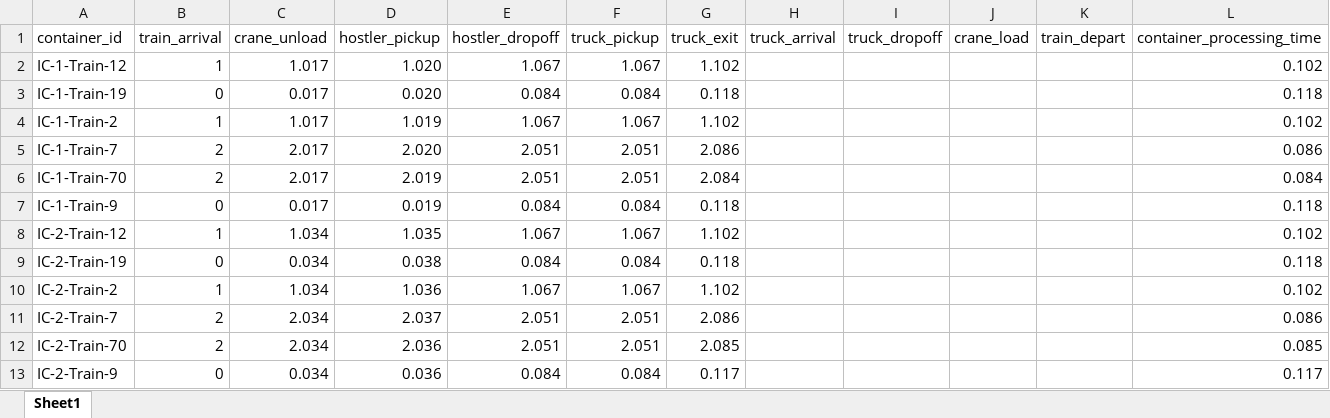
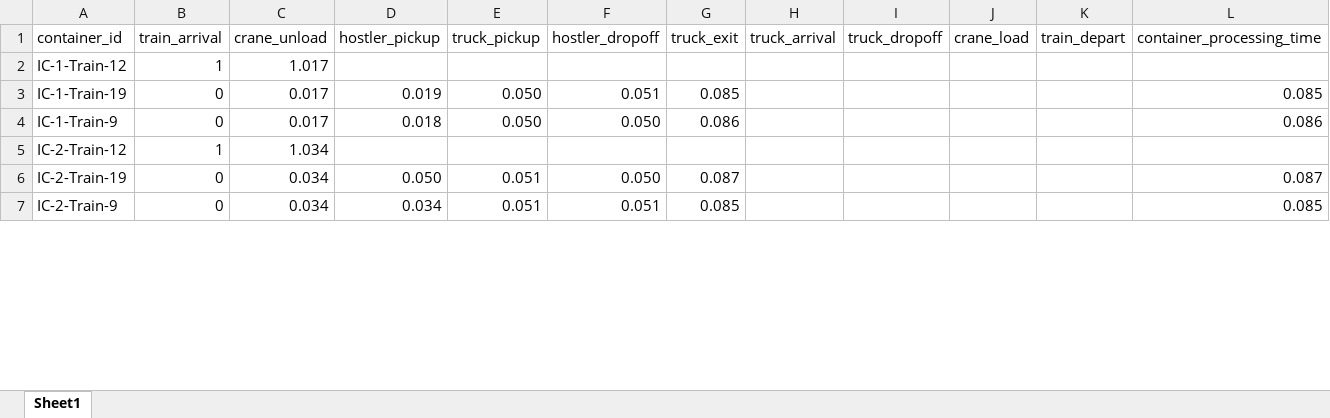
Before and after one commit to NREL/altrios, an Excel workbook: python/demos/double_track_results/double_track_simulation_crane_1_hostler_10.xlsx, sheet Sheet1, drawn as a sheet; only a part is shown; values as stored, in another font and other column widths than the file's, no borders; table styles not drawn; removed rows and columns are numbered as before the commit, all else as after; the diff covers the shown part only; the diff names each change by its address in the sheet, - before the commit and + after, or states it on an @@ line.

```diff
--- a/python/demos/double_track_results/double_track_simulation_crane_1_hostler_10.xlsx (sheet Sheet1)
+++ b/python/demos/double_track_results/double_track_simulation_crane_1_hostler_10.xlsx (sheet Sheet1)
-column E (hostler_dropoff), rows 2-3: 1.067 | 0.084; rows 7-9: 0.084 | 1.067 | 0.084; row 13: 0.084
+column F (hostler_dropoff), rows 3-7: 0.051 | 0.050 |  | 0.050 | 0.051
-D2 (hostler_pickup): 1.020
+D2 (hostler_pickup): (empty)
-E2 (truck_pickup): 1.067
+E2 (truck_pickup): (empty)
-G2 (truck_exit): 1.102
+G2 (truck_exit): (empty)
-L2 (container_processing_time): 0.102
+L2 (container_processing_time): (empty)
-D3 (hostler_pickup): 0.020
+D3 (hostler_pickup): 0.019
-E3 (truck_pickup): 0.084
+E3 (truck_pickup): 0.050
-G3 (truck_exit): 0.118
+G3 (truck_exit): 0.085
-L3 (container_processing_time): 0.118
+L3 (container_processing_time): 0.085
-row 4: IC-1-Train-2 | 1 | 1.017 | 1.019 | 1.067 | 1.067 | 1.102 |  |  |  |  | 0.102
-row 5: IC-1-Train-7 | 2 | 2.017 | 2.020 | 2.051 | 2.051 | 2.086 |  |  |  |  | 0.086
-row 6: IC-1-Train-70 | 2 | 2.017 | 2.019 | 2.051 | 2.051 | 2.084 |  |  |  |  | 0.084
-D4 (hostler_pickup): 0.019
+D4 (hostler_pickup): 0.018
-E4 (truck_pickup): 0.084
+E4 (truck_pickup): 0.050
-G4 (truck_exit): 0.118
+G4 (truck_exit): 0.086
-L4 (container_processing_time): 0.118
+L4 (container_processing_time): 0.086
-D5 (hostler_pickup): 1.035
+D5 (hostler_pickup): (empty)
-E5 (truck_pickup): 1.067
+E5 (truck_pickup): (empty)
-G5 (truck_exit): 1.102
+G5 (truck_exit): (empty)
-L5 (container_processing_time): 0.102
+L5 (container_processing_time): (empty)
-D6 (hostler_pickup): 0.038
+D6 (hostler_pickup): 0.050
-E6 (truck_pickup): 0.084
+E6 (truck_pickup): 0.051
-G6 (truck_exit): 0.118
+G6 (truck_exit): 0.087
-L6 (container_processing_time): 0.118
+L6 (container_processing_time): 0.087
-row 10: IC-2-Train-2 | 1 | 1.034 | 1.036 | 1.067 | 1.067 | 1.102 |  |  |  |  | 0.102
-row 11: IC-2-Train-7 | 2 | 2.034 | 2.037 | 2.051 | 2.051 | 2.086 |  |  |  |  | 0.086
-row 12: IC-2-Train-70 | 2 | 2.034 | 2.036 | 2.051 | 2.051 | 2.085 |  |  |  |  | 0.085
-D7 (hostler_pickup): 0.036
+D7 (hostler_pickup): 0.034
-E7 (truck_pickup): 0.084
+E7 (truck_pickup): 0.051
-G7 (truck_exit): 0.117
+G7 (truck_exit): 0.085
-L7 (container_processing_time): 0.117
+L7 (container_processing_time): 0.085
```
Also changed, not shown: 6 added rows, 8 removed rows and 123 edited cells elsewhere in this sheet, python/demos/double_track_results/double_track_vehicle_log_crane_1_hostler_10.xlsx, 2 other files.
